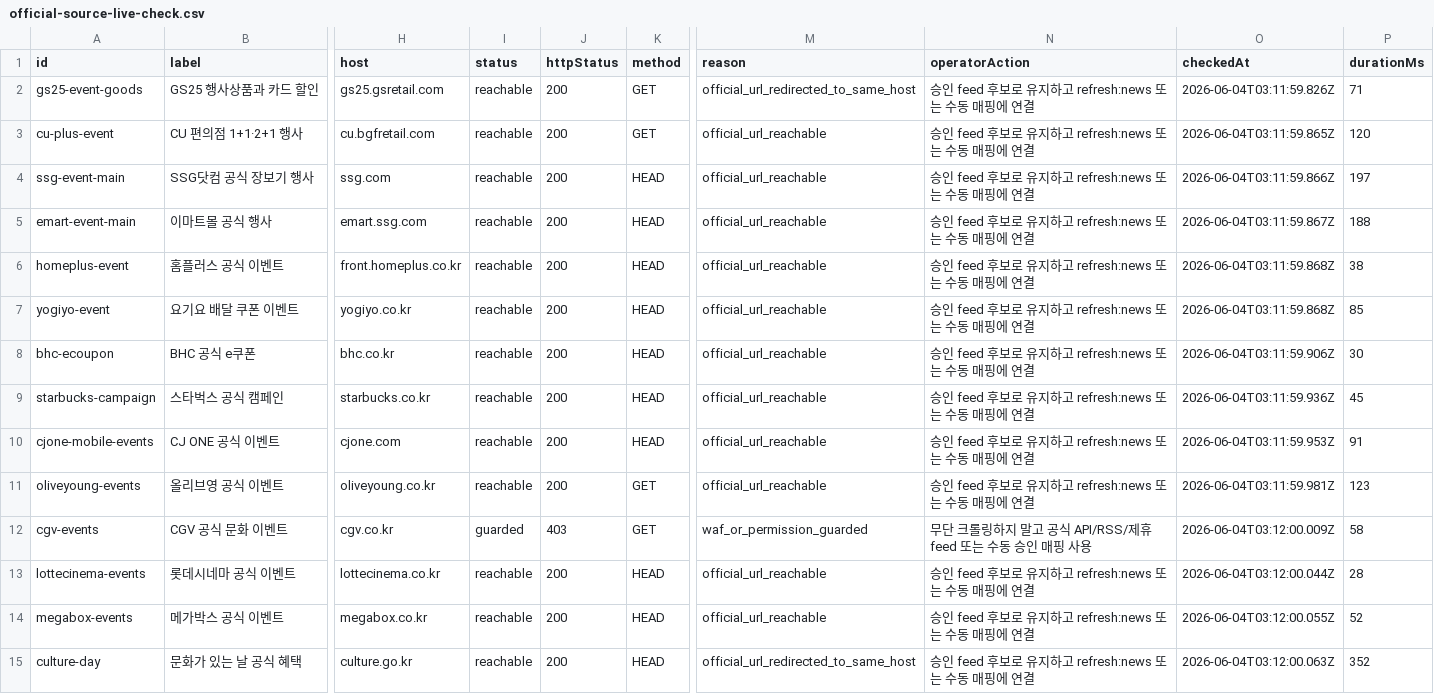
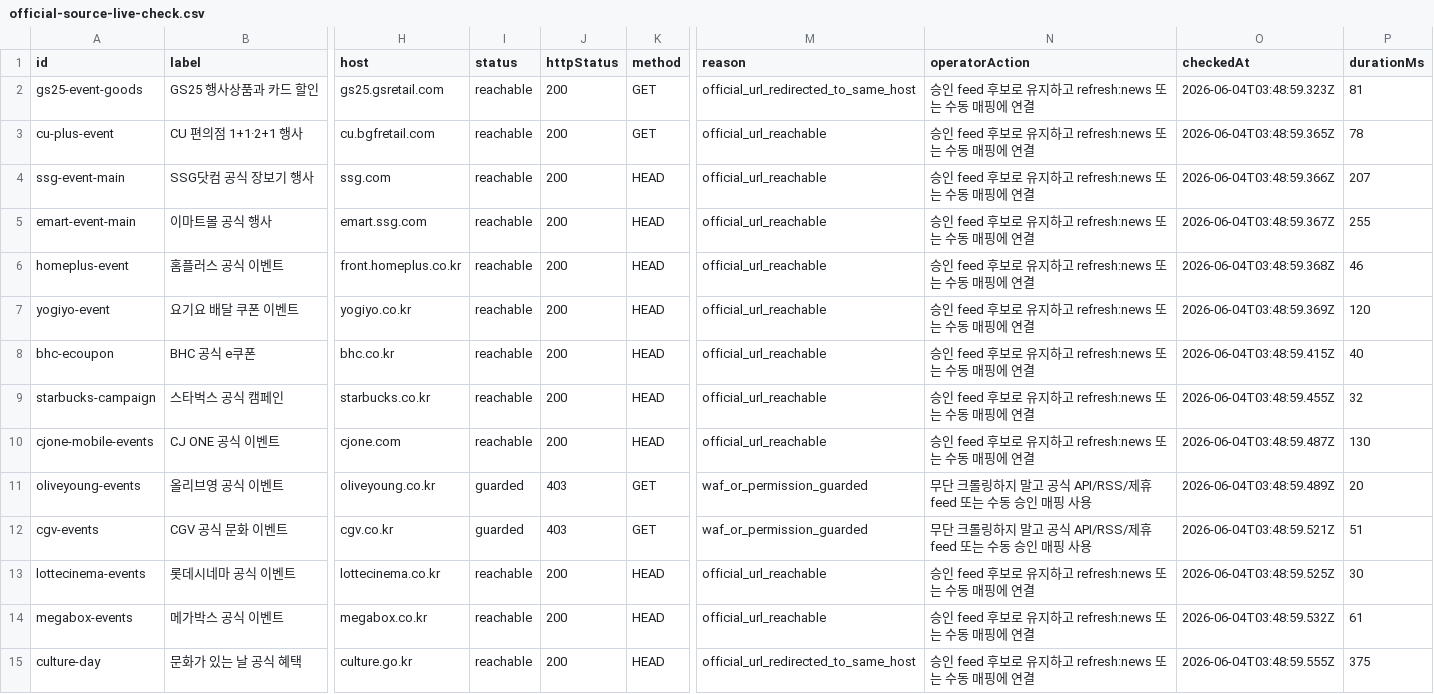
Before and after one commit to titeks2-a11y/halindosa, a CSV file: reports/official-source-live-check.csv, drawn as a sheet; only a part is shown, gaps mark what is left out; the diff covers the shown part only; the diff names each change by its address in the sheet, - before the commit and + after, or states it on an @@ line.

```diff
--- a/reports/official-source-live-check.csv
+++ b/reports/official-source-live-check.csv
-O2 (checkedAt): 2026-06-04T03:11:59.826Z
+O2 (checkedAt): 2026-06-04T03:48:59.323Z
-P2 (durationMs): 71
+P2 (durationMs): 81
-O3 (checkedAt): 2026-06-04T03:11:59.865Z
+O3 (checkedAt): 2026-06-04T03:48:59.365Z
-P3 (durationMs): 120
+P3 (durationMs): 78
-O4 (checkedAt): 2026-06-04T03:11:59.866Z
+O4 (checkedAt): 2026-06-04T03:48:59.366Z
-P4 (durationMs): 197
+P4 (durationMs): 207
-O5 (checkedAt): 2026-06-04T03:11:59.867Z
+O5 (checkedAt): 2026-06-04T03:48:59.367Z
-P5 (durationMs): 188
+P5 (durationMs): 255
-O6 (checkedAt): 2026-06-04T03:11:59.868Z
+O6 (checkedAt): 2026-06-04T03:48:59.368Z
-P6 (durationMs): 38
+P6 (durationMs): 46
-O7 (checkedAt): 2026-06-04T03:11:59.868Z
+O7 (checkedAt): 2026-06-04T03:48:59.369Z
-P7 (durationMs): 85
+P7 (durationMs): 120
-O8 (checkedAt): 2026-06-04T03:11:59.906Z
+O8 (checkedAt): 2026-06-04T03:48:59.415Z
-P8 (durationMs): 30
+P8 (durationMs): 40
-O9 (checkedAt): 2026-06-04T03:11:59.936Z
+O9 (checkedAt): 2026-06-04T03:48:59.455Z
-P9 (durationMs): 45
+P9 (durationMs): 32
-O10 (checkedAt): 2026-06-04T03:11:59.953Z
+O10 (checkedAt): 2026-06-04T03:48:59.487Z
-P10 (durationMs): 91
+P10 (durationMs): 130
-I11 (status): reachable
+I11 (status): guarded
-J11 (httpStatus): 200
+J11 (httpStatus): 403
-M11 (reason): official_url_reachable
+M11 (reason): waf_or_permission_guarded
-N11 (operatorAction): 승인 feed 후보로 유지하고 refresh:news 또는 수동 매핑에 연결
+N11 (operatorAction): 무단 크롤링하지 말고 공식 API/RSS/제휴 feed 또는 수동 승인 매핑 사용
-O11 (checkedAt): 2026-06-04T03:11:59.981Z
+O11 (checkedAt): 2026-06-04T03:48:59.489Z
-P11 (durationMs): 123
+P11 (durationMs): 20
-O12 (checkedAt): 2026-06-04T03:12:00.009Z
+O12 (checkedAt): 2026-06-04T03:48:59.521Z
-P12 (durationMs): 58
+P12 (durationMs): 51
-O13 (checkedAt): 2026-06-04T03:12:00.044Z
+O13 (checkedAt): 2026-06-04T03:48:59.525Z
-P13 (durationMs): 28
+P13 (durationMs): 30
-O14 (checkedAt): 2026-06-04T03:12:00.055Z
+O14 (checkedAt): 2026-06-04T03:48:59.532Z
-P14 (durationMs): 52
+P14 (durationMs): 61
-O15 (checkedAt): 2026-06-04T03:12:00.063Z
+O15 (checkedAt): 2026-06-04T03:48:59.555Z
-P15 (durationMs): 352
+P15 (durationMs): 375
```
Also changed, not shown: 32 edited cells elsewhere in this file, 56 other files.
